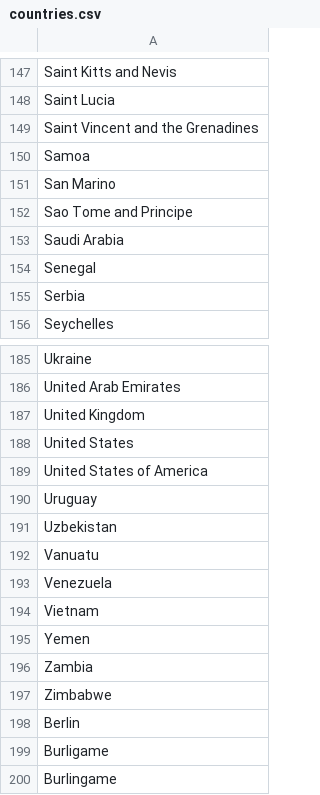
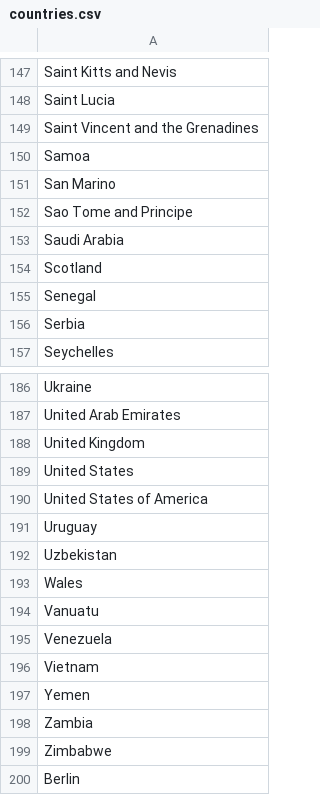
Before and after one commit to LindsayMoir/social_dance_app, a CSV file: data/other/countries.csv, drawn as a sheet; only a part is shown, gaps mark what is left out; the shorter side is filled out with more unchanged rows; the diff names each change by its address in the sheet, - before the commit and + after, or states it on an @@ line.

```diff
--- a/data/other/countries.csv
+++ b/data/other/countries.csv
+row 154: Scotland
+row 193: Wales
```
Also changed, not shown: output/cleaned_events.csv, output/events.csv, 3 other files.
